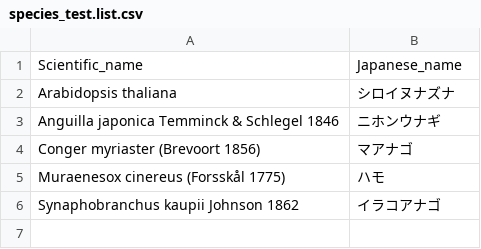
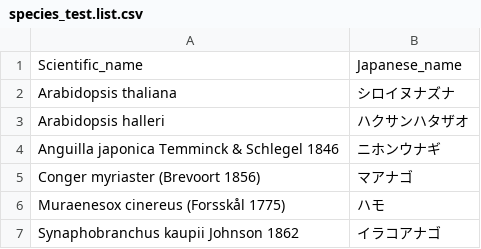
Before and after one commit to ken0279/Practice_Github_Fork, a CSV file: species_test.list.csv, drawn as a sheet; the diff names each change by its address in the sheet, - before the commit and + after, or states it on an @@ line.

Commit message:
update

```diff
--- a/species_test.list.csv
+++ b/species_test.list.csv
+row 3: Arabidopsis halleri | ハクサンハタザオ
```
